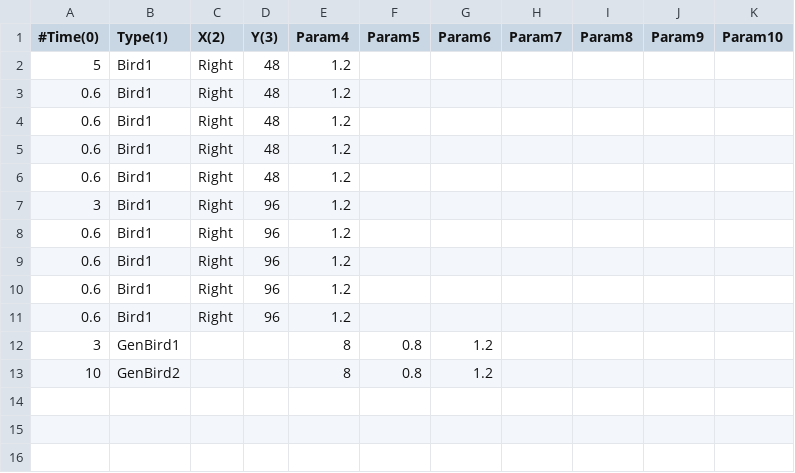
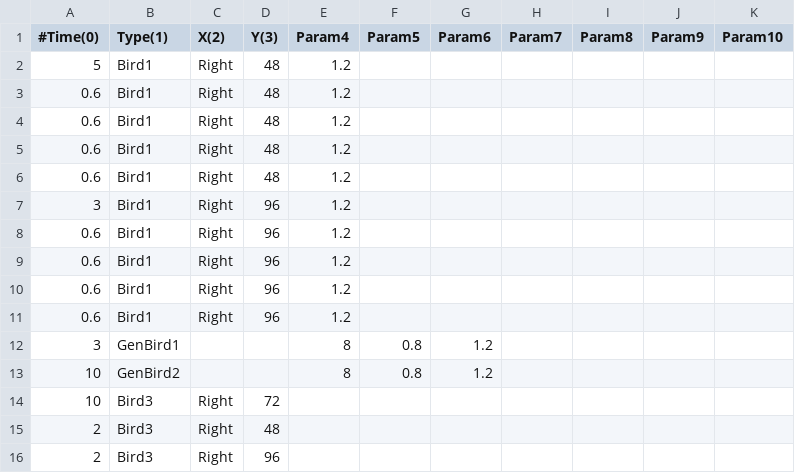
Before and after one commit to voidproc/hand, a CSV file: hand/App/event/stage1.csv, drawn as a sheet; the diff names each change by its address in the sheet, - before the commit and + after, or states it on an @@ line.

```diff
--- a/hand/App/event/stage1.csv
+++ b/hand/App/event/stage1.csv
+row 14: 10 | Bird3 | Right | 72
+row 15: 2 | Bird3 | Right | 48
+row 16: 2 | Bird3 | Right | 96
```
Also changed, not shown: 13 other files.
